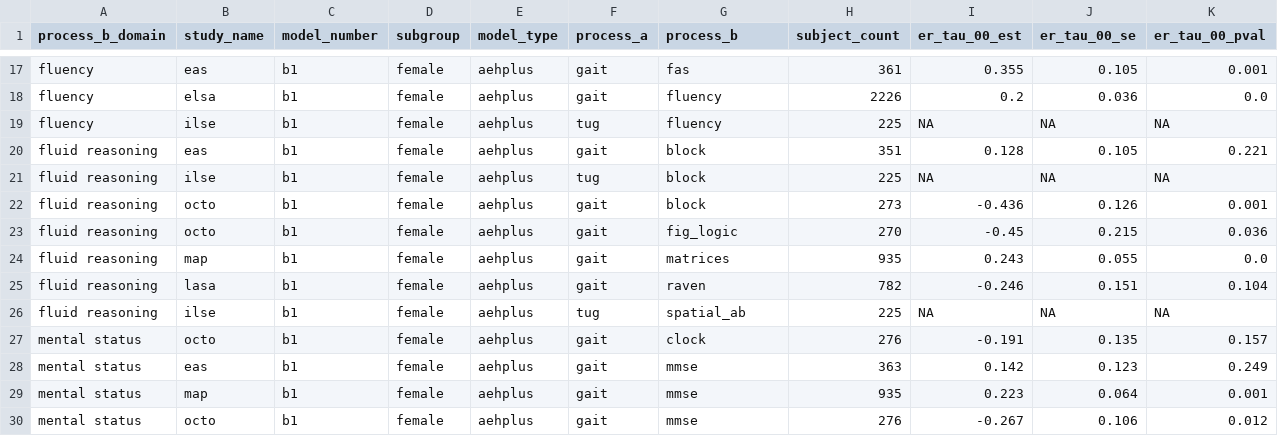
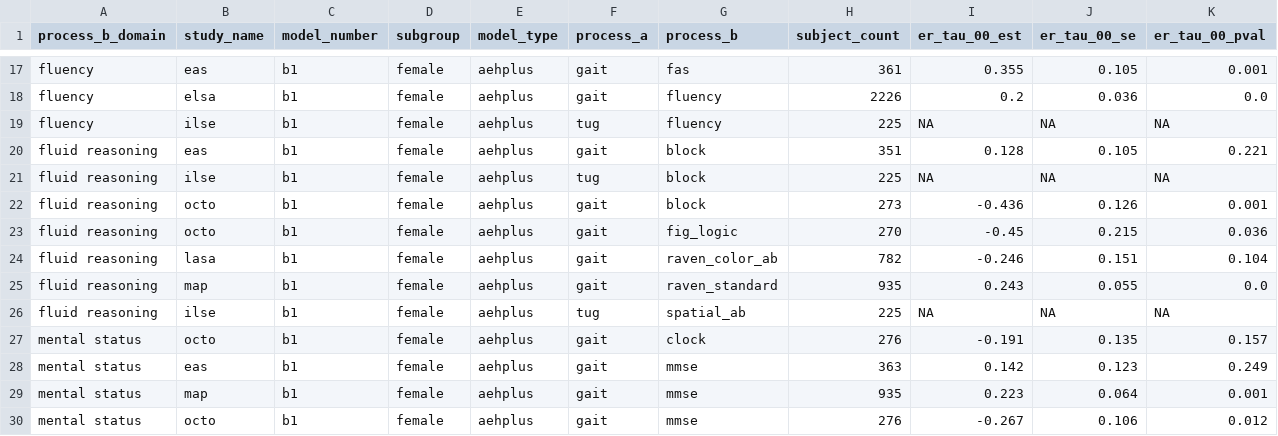
Before and after one commit to IALSA/IALSA-2015-Portland, a CSV file: reports/correlation-3/table-data/gait-female-brief.csv, drawn as a sheet; only a part is shown, gaps mark what is left out; removed rows and columns are numbered as before the commit, all else as after; rows hold the shown columns only; the diff names each change by its address in the sheet, - before the commit and + after, or states it on an @@ line.

Commit message:
#167 updated csvs with corresponding data

```diff
--- a/reports/correlation-3/table-data/gait-female-brief.csv
+++ b/reports/correlation-3/table-data/gait-female-brief.csv
-row 24: fluid reasoning | map | b1 | female | aehplus | gait | matrices | 935 | 0.243 | 0.055 | 0.0
-G24 (process_b): raven
+G24 (process_b): raven_color_ab
+row 25: fluid reasoning | map | b1 | female | aehplus | gait | raven_standard | 935 | 0.243 | 0.055 | 0.0
```
Also changed, not shown: reports/correlation-3/table-data/gait-female-full.csv, reports/correlation-3/table-data/gait-male-brief.csv, 9 other files.
